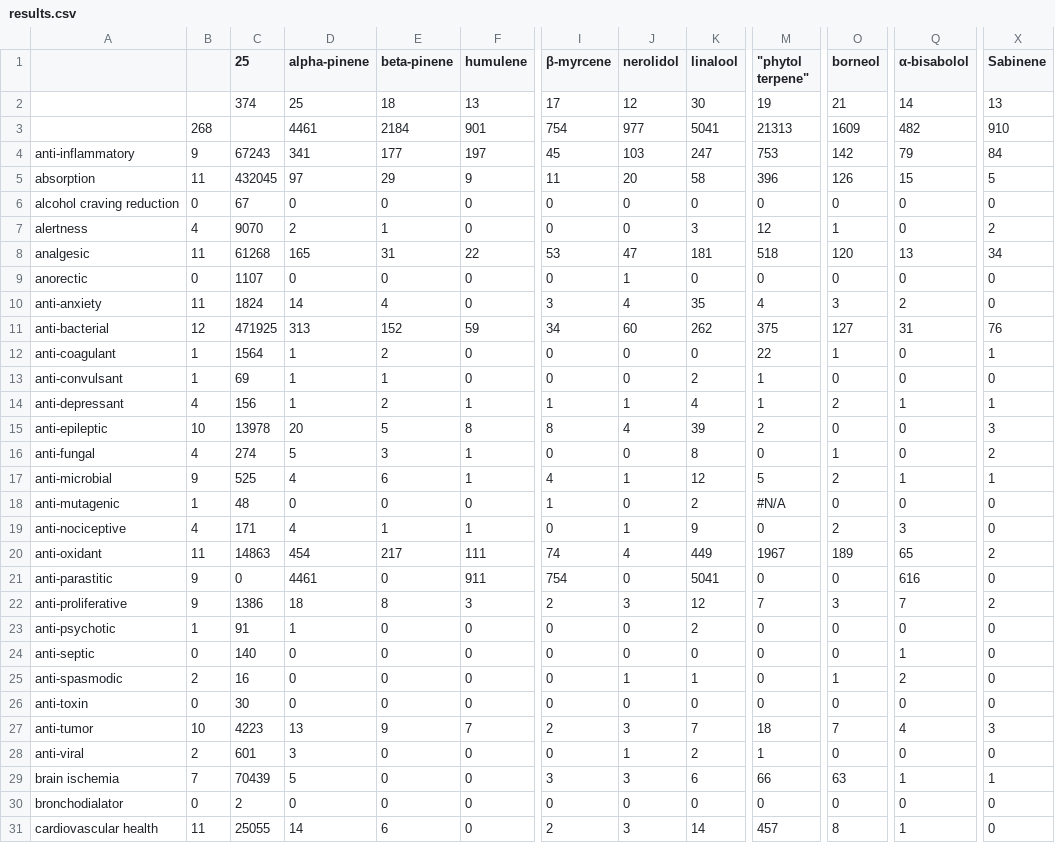
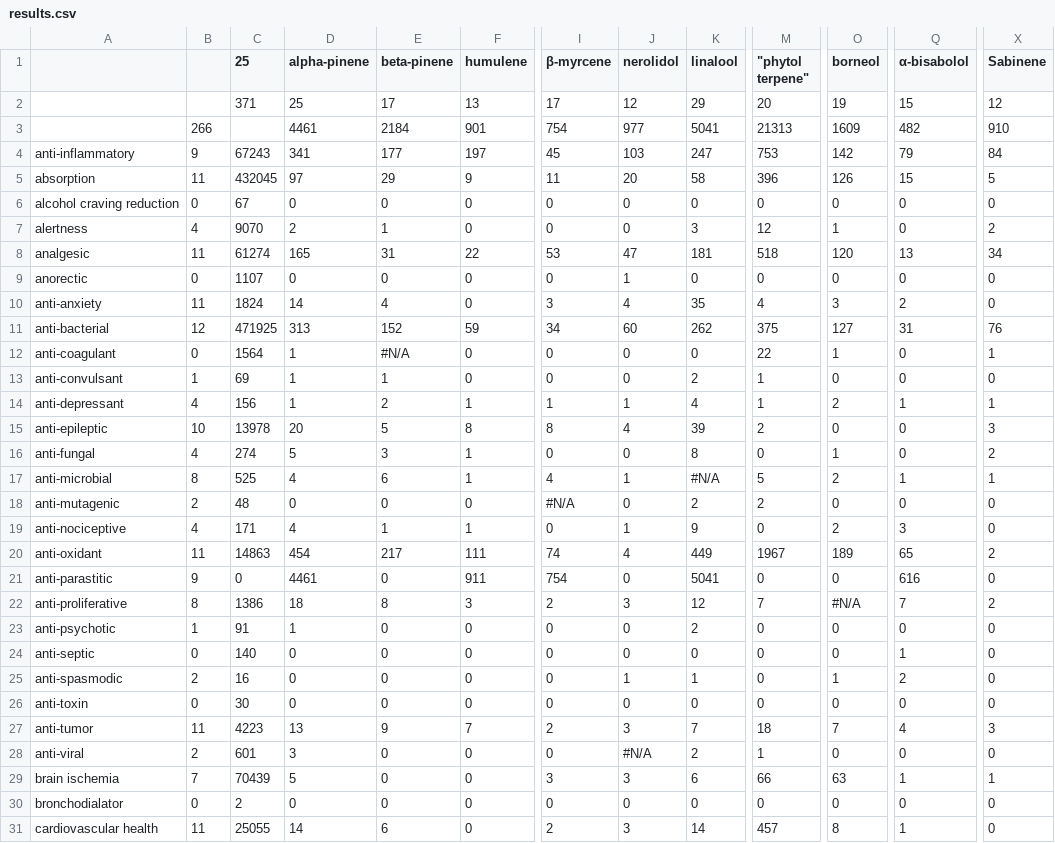
Before and after one commit to Terpedia/terpmed, a CSV file: data/results.csv, drawn as a sheet; only a part is shown, gaps mark what is left out; the diff covers the shown part only; the diff names each change by its address in the sheet, - before the commit and + after, or states it on an @@ line.

```diff
--- a/data/results.csv
+++ b/data/results.csv
-C2 (25): 374
+C2 (25): 371
-E2 (beta-pinene): 18
+E2 (beta-pinene): 17
-K2 (linalool): 30
+K2 (linalool): 29
-M2 ("phytol terpene"): 19
+M2 ("phytol terpene"): 20
-O2 (borneol): 21
+O2 (borneol): 19
-Q2 (α-bisabolol): 14
+Q2 (α-bisabolol): 15
-X2 (Sabinene): 13
+X2 (Sabinene): 12
-B3: 268
+B3: 266
-C8 (25): 61268
+C8 (25): 61274
-B12: 1
+B12: 0
-E12 (beta-pinene): 2
+E12 (beta-pinene): #N/A
-B17: 9
+B17: 8
-K17 (linalool): 12
+K17 (linalool): #N/A
-B18: 1
+B18: 2
-I18 (β-myrcene): 1
+I18 (β-myrcene): #N/A
-M18 ("phytol terpene"): #N/A
+M18 ("phytol terpene"): 2
-B22: 9
+B22: 8
-O22 (borneol): 3
+O22 (borneol): #N/A
-B27: 10
+B27: 11
-J28 (nerolidol): 1
+J28 (nerolidol): #N/A
```
Also changed, not shown: 6 edited cells elsewhere in this file, public/results.csv, 2 other files.
